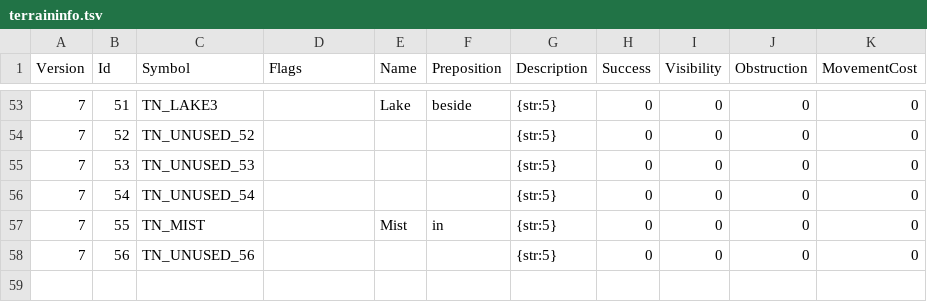
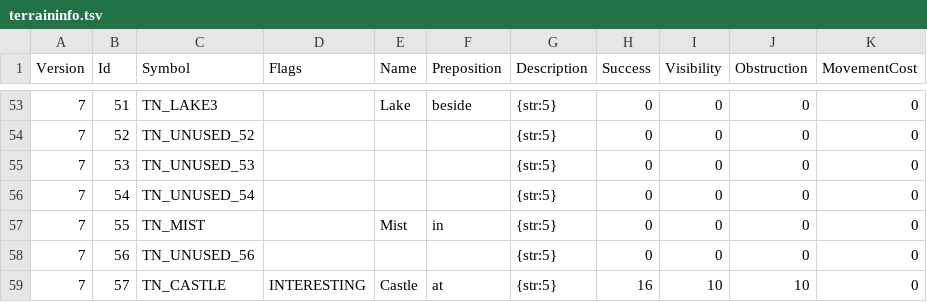
Before and after one commit to ChilliHugger/The-Lords-Of-Midnight, a TSV file: citadel/database/terraininfo.tsv, drawn as a sheet; only a part is shown, gaps mark what is left out; the diff names each change by its address in the sheet, - before the commit and + after, or states it on an @@ line.

```diff
--- a/citadel/database/terraininfo.tsv
+++ b/citadel/database/terraininfo.tsv
+row 59: 7 | 57 | TN_CASTLE | INTERESTING | Castle | at | {str:5} | 16 | 10 | 10 | 0
```
Also changed, not shown: citadel/database/strongholds.tsv, main/midnight/Resources-citadel/citadel/18/tsv/strongholds.tsv, 13 other files.
